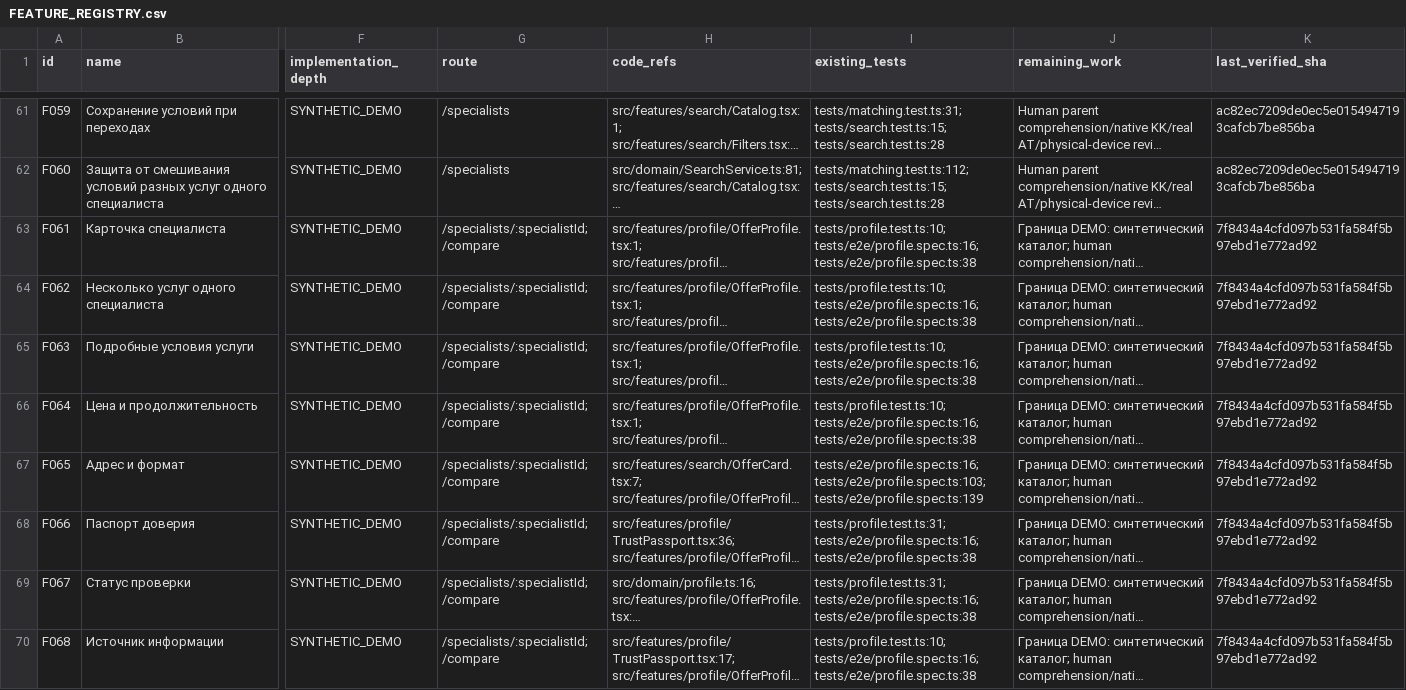
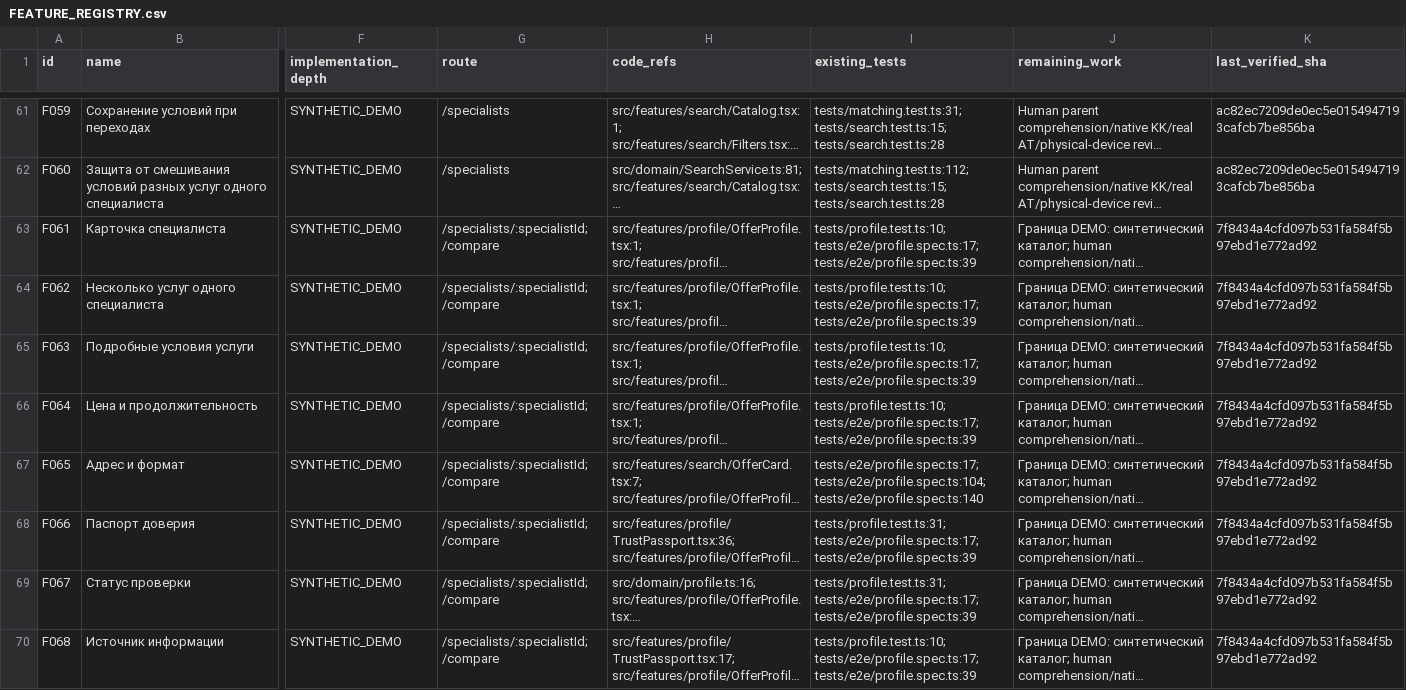
Before and after one commit to roadtoabroad346-commits/MAMA-PRO-Hackathon, a CSV file: docs/AI_CONTEXT/FEATURE_REGISTRY.csv, drawn as a sheet; only a part is shown, gaps mark what is left out; long unchanged cells end in …; the diff covers the shown part only; the diff names each change by its address in the sheet, - before the commit and + after, or states it on an @@ line.

```diff
--- a/docs/AI_CONTEXT/FEATURE_REGISTRY.csv
+++ b/docs/AI_CONTEXT/FEATURE_REGISTRY.csv
-I63:I66 (existing_tests): tests/profile.test.ts:10; tests/e2e/profile.spec.ts:16; tests/e2e/profile.spec.ts:38
+I63:I66 (existing_tests): tests/profile.test.ts:10; tests/e2e/profile.spec.ts:17; tests/e2e/profile.spec.ts:39
-I67 (existing_tests): tests/e2e/profile.spec.ts:16; tests/e2e/profile.spec.ts:103; tests/e2e/profile.spec.ts:139
+I67 (existing_tests): tests/e2e/profile.spec.ts:17; tests/e2e/profile.spec.ts:104; tests/e2e/profile.spec.ts:140
-I68:I69 (existing_tests): tests/profile.test.ts:31; tests/e2e/profile.spec.ts:16; tests/e2e/profile.spec.ts:38
+I68:I69 (existing_tests): tests/profile.test.ts:31; tests/e2e/profile.spec.ts:17; tests/e2e/profile.spec.ts:39
-I70 (existing_tests): tests/profile.test.ts:10; tests/e2e/profile.spec.ts:16; tests/e2e/profile.spec.ts:38
+I70 (existing_tests): tests/profile.test.ts:10; tests/e2e/profile.spec.ts:17; tests/e2e/profile.spec.ts:39
```
Also changed, not shown: 8 edited cells elsewhere in this file, 42 other files.
